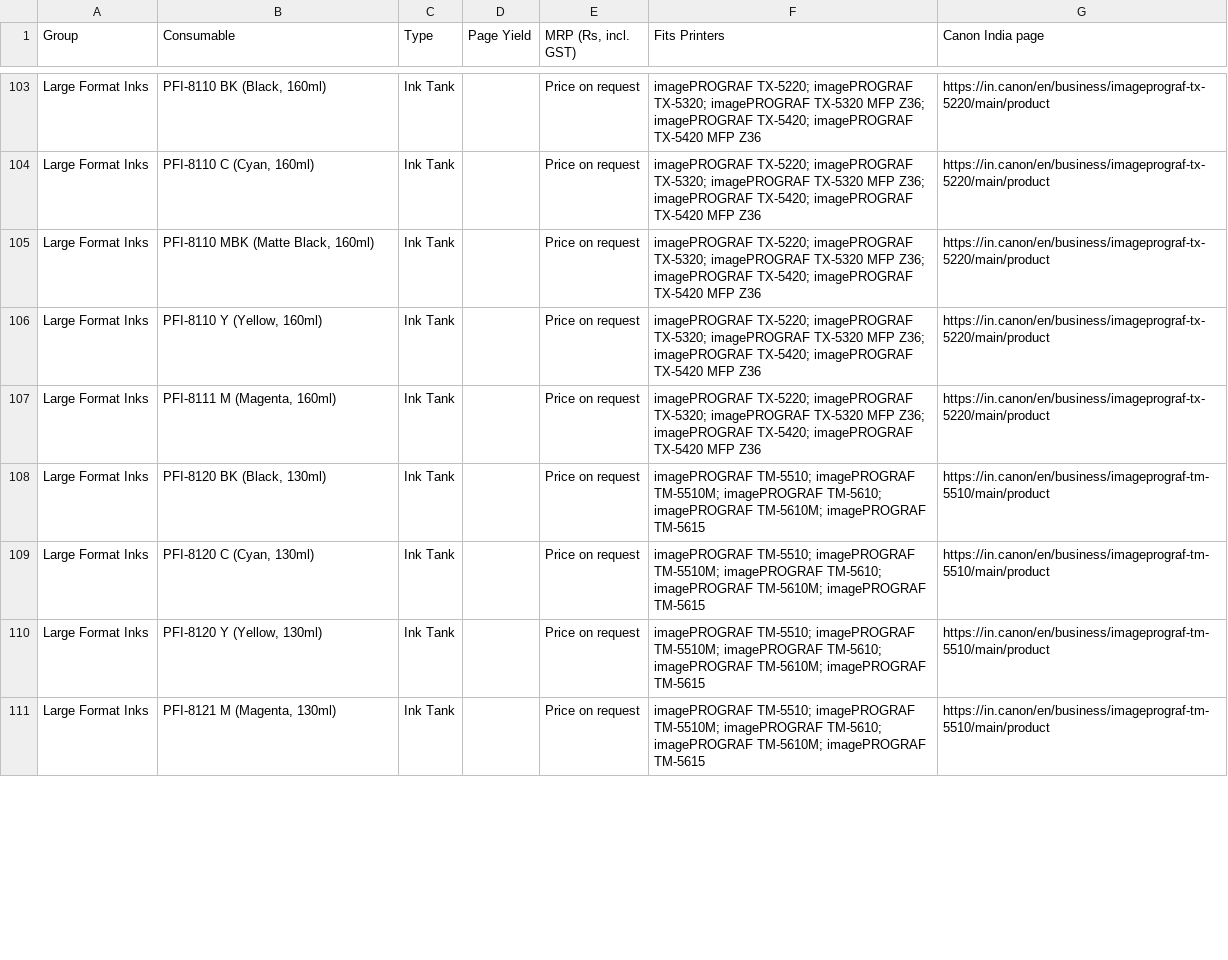
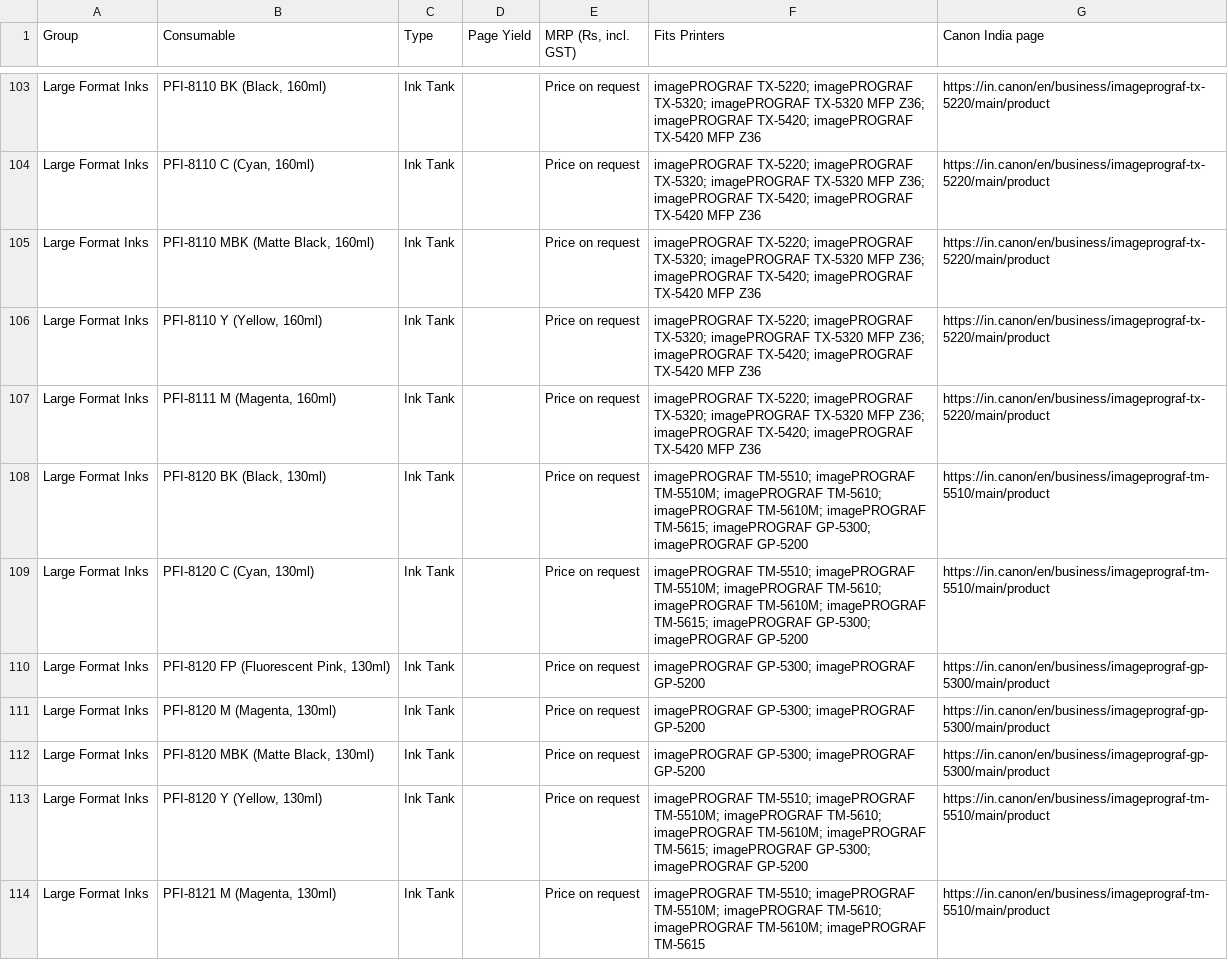
Before and after one commit to mprabapb/aim, a CSV file: data/consumables.csv, drawn as a sheet; only a part is shown, gaps mark what is left out; the diff covers the shown part only.

```diff
--- a/data/consumables.csv
+++ b/data/consumables.csv
@@ -107,5 +107,8 @@ Large Format Inks,"PFI-8110 Y (Yellow, 160ml)",Ink Tank,,Price on request,imageP
 Large Format Inks,"PFI-8111 M (Magenta, 160ml)",Ink Tank,,Price on request,imagePROGRAF TX-5220; imagePROGRAF TX-5320; imagePROGRAF TX-5320 MFP Z36; imagePROGRAF TX-5420; imagePROGRAF TX-5420 MFP Z36,https://in.canon/en/business/imageprograf-tx-5220/main/product
-Large Format Inks,"PFI-8120 BK (Black, 130ml)",Ink Tank,,Price on request,imagePROGRAF TM-5510; imagePROGRAF TM-5510M; imagePROGRAF TM-5610; imagePROGRAF TM-5610M; imagePROGRAF TM-5615,https://in.canon/en/business/imageprograf-tm-5510/main/product
-Large Format Inks,"PFI-8120 C (Cyan, 130ml)",Ink Tank,,Price on request,imagePROGRAF TM-5510; imagePROGRAF TM-5510M; imagePROGRAF TM-5610; imagePROGRAF TM-5610M; imagePROGRAF TM-5615,https://in.canon/en/business/imageprograf-tm-5510/main/product
-Large Format Inks,"PFI-8120 Y (Yellow, 130ml)",Ink Tank,,Price on request,imagePROGRAF TM-5510; imagePROGRAF TM-5510M; imagePROGRAF TM-5610; imagePROGRAF TM-5610M; imagePROGRAF TM-5615,https://in.canon/en/business/imageprograf-tm-5510/main/product
+Large Format Inks,"PFI-8120 BK (Black, 130ml)",Ink Tank,,Price on request,imagePROGRAF TM-5510; imagePROGRAF TM-5510M; imagePROGRAF TM-5610; imagePROGRAF TM-5610M; imagePROGRAF TM-5615; imagePROGRAF GP-5300; imagePROGRAF GP-5200,https://in.canon/en/business/imageprograf-tm-5510/main/product
+Large Format Inks,"PFI-8120 C (Cyan, 130ml)",Ink Tank,,Price on request,imagePROGRAF TM-5510; imagePROGRAF TM-5510M; imagePROGRAF TM-5610; imagePROGRAF TM-5610M; imagePROGRAF TM-5615; imagePROGRAF GP-5300; imagePROGRAF GP-5200,https://in.canon/en/business/imageprograf-tm-5510/main/product
+Large Format Inks,"PFI-8120 FP (Fluorescent Pink, 130ml)",Ink Tank,,Price on request,imagePROGRAF GP-5300; imagePROGRAF GP-5200,https://in.canon/en/business/imageprograf-gp-5300/main/product
+Large Format Inks,"PFI-8120 M (Magenta, 130ml)",Ink Tank,,Price on request,imagePROGRAF GP-5300; imagePROGRAF GP-5200,https://in.canon/en/business/imageprograf-gp-5300/main/product
+Large Format Inks,"PFI-8120 MBK (Matte Black, 130ml)",Ink Tank,,Price on request,imagePROGRAF GP-5300; imagePROGRAF GP-5200,https://in.canon/en/business/imageprograf-gp-5300/main/product
+Large Format Inks,"PFI-8120 Y (Yellow, 130ml)",Ink Tank,,Price on request,imagePROGRAF TM-5510; imagePROGRAF TM-5510M; imagePROGRAF TM-5610; imagePROGRAF TM-5610M; imagePROGRAF TM-5615; imagePROGRAF GP-5300; imagePROGRAF GP-5200,https://in.canon/en/business/imageprograf-tm-5510/main/product
 Large Format Inks,"PFI-8121 M (Magenta, 130ml)",Ink Tank,,Price on request,imagePROGRAF TM-5510; imagePROGRAF TM-5510M; imagePROGRAF TM-5610; imagePROGRAF TM-5610M; imagePROGRAF TM-5615,https://in.canon/en/business/imageprograf-tm-5510/main/product
```
Also changed, not shown: 4 added rows and 28 edited cells elsewhere in this file, data/products.csv, 44 other files.
